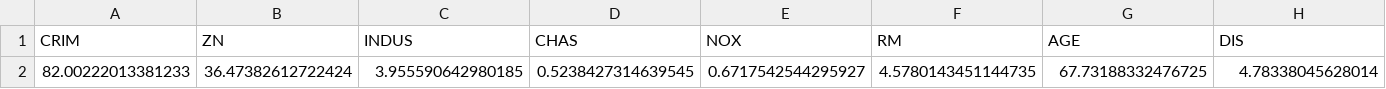
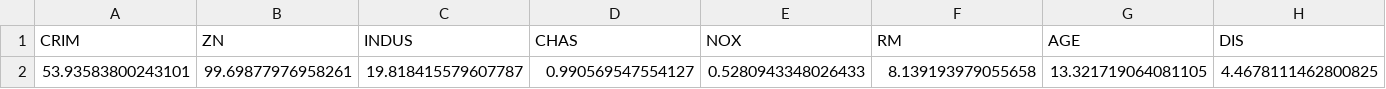
Before and after one commit to yukismd/Driverless_AI_ClientAccess, a CSV file: Optimization/tmp_res.csv, drawn as a sheet; only a part is shown; removed rows and columns are numbered as before the commit, all else as after; rows hold the shown columns only; the diff names each change by its address in the sheet, - before the commit and + after, or states it on an @@ line.

```diff
--- a/Optimization/tmp_res.csv
+++ b/Optimization/tmp_res.csv
-row 2: 82.00222013381233 | 36.47382612722424 | 3.955590642980185 | 0.5238427314639545 | 0.6717542544295927 | 4.5780143451144735 | 67.73188332476725 | 4.78338045628014
+row 2: 53.93583800243101 | 99.69877976958261 | 19.818415579607787 | 0.990569547554127 | 0.5280943348026433 | 8.139193979055658 | 13.321719064081105 | 4.4678111462800825
```
Also changed, not shown: Optimization/scoring_test.csv, 1 other file.
